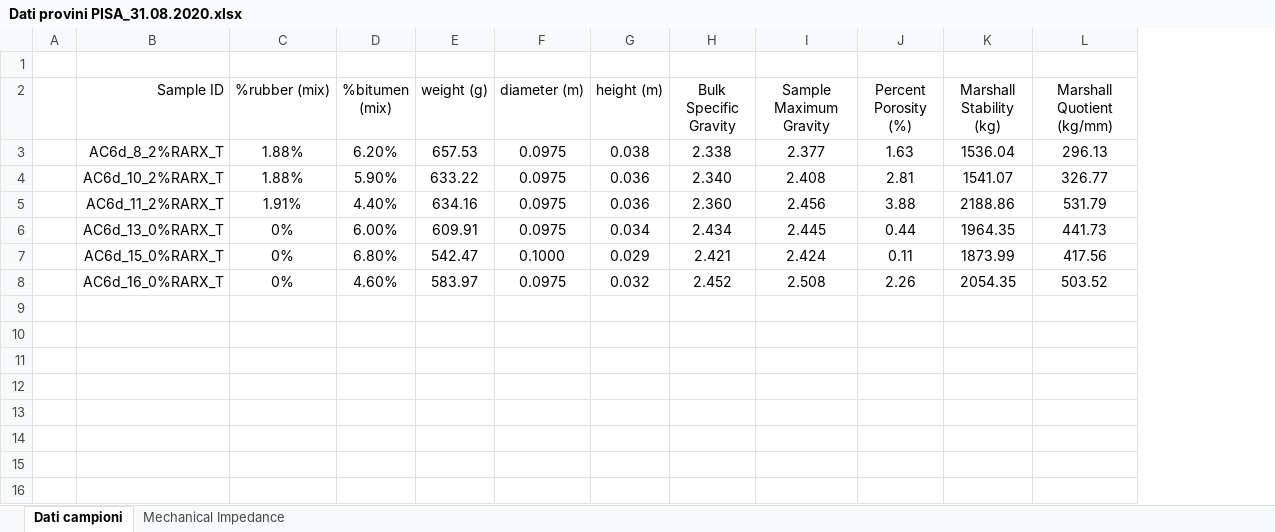
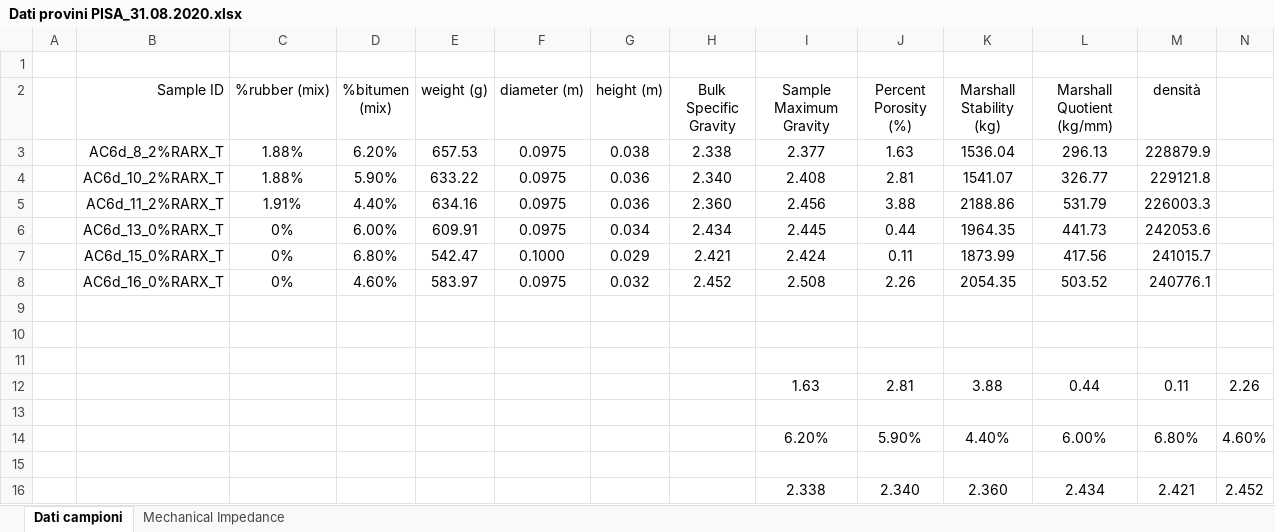
Before and after one commit to oucxlw/Martello-Strumentato, an Excel workbook: Biblio/Specifiche pavimentazioni/Dati provini PISA_31.08.2020.xlsx, sheet Dati campioni, drawn as a sheet; values as stored, in another font and other column widths than the file's, no borders; the diff names each change by its address in the sheet, - before the commit and + after, or states it on an @@ line.

Commit message:
Agginta campi utili

```diff
--- a/Biblio/Specifiche pavimentazioni/Dati provini PISA_31.08.2020.xlsx (sheet Dati campioni)
+++ b/Biblio/Specifiche pavimentazioni/Dati provini PISA_31.08.2020.xlsx (sheet Dati campioni)
+column M (densità), rows 3-8: 228879.9 | 229121.8 | 226003.3 | 242053.6 | 241015.7 | 240776.1
+column N, empty
+row 9: (empty)
+row 10: (empty)
+row 11: (empty)
+row 12:  |  |  |  |  |  |  |  | 1.63 | 2.81 | 3.88 | 0.44 | 0.11 | 2.26
+row 13: (empty)
+row 14:  |  |  |  |  |  |  |  | 6.20% | 5.90% | 4.40% | 6.00% | 6.80% | 4.60%
+row 15: (empty)
+row 16:  |  |  |  |  |  |  |  | 2.338 | 2.340 | 2.360 | 2.434 | 2.421 | 2.452
```
Also changed, not shown: 1 other file.
